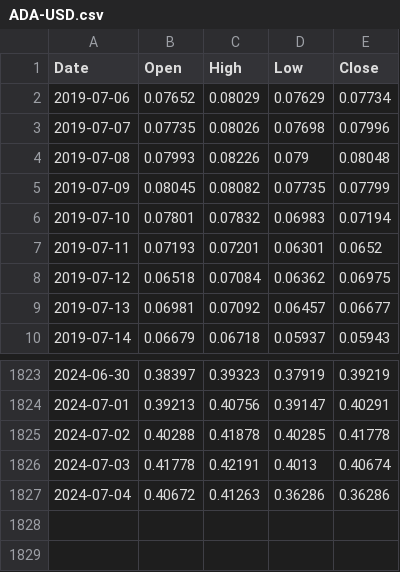
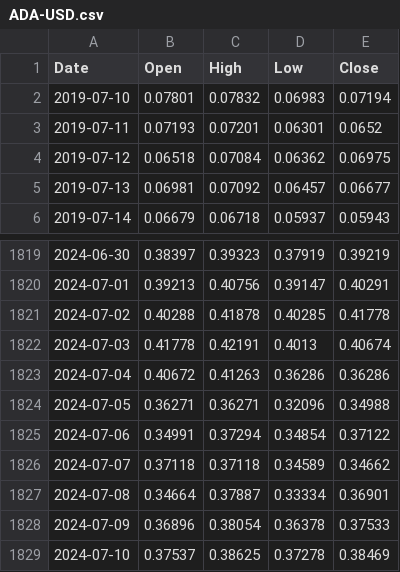
Before and after one commit to kuroneko2002/stock-pred, a CSV file: ADA-USD.csv, drawn as a sheet; only a part is shown, gaps mark what is left out; removed rows and columns are numbered as before the commit, all else as after; the diff names each change by its address in the sheet, - before the commit and + after, or states it on an @@ line.

```diff
--- a/ADA-USD.csv
+++ b/ADA-USD.csv
-row 2: 2019-07-06 | 0.07652 | 0.08029 | 0.07629 | 0.07734
-row 3: 2019-07-07 | 0.07735 | 0.08026 | 0.07698 | 0.07996
-row 4: 2019-07-08 | 0.07993 | 0.08226 | 0.079 | 0.08048
-row 5: 2019-07-09 | 0.08045 | 0.08082 | 0.07735 | 0.07799
+row 1824: 2024-07-05 | 0.36271 | 0.36271 | 0.32096 | 0.34988
+row 1825: 2024-07-06 | 0.34991 | 0.37294 | 0.34854 | 0.37122
+row 1826: 2024-07-07 | 0.37118 | 0.37118 | 0.34589 | 0.34662
+row 1827: 2024-07-08 | 0.34664 | 0.37887 | 0.33334 | 0.36901
+row 1828: 2024-07-09 | 0.36896 | 0.38054 | 0.36378 | 0.37533
+row 1829: 2024-07-10 | 0.37537 | 0.38625 | 0.37278 | 0.38469
```
Also changed, not shown: BTC-USD.csv, ETH-USD.csv, 1 other file.
